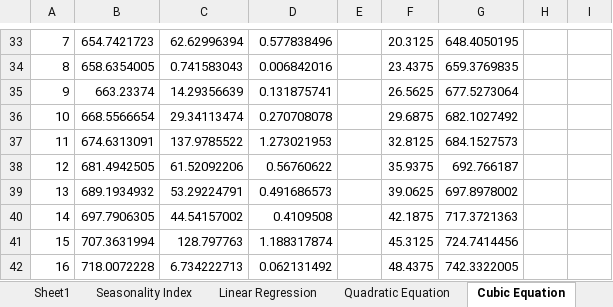
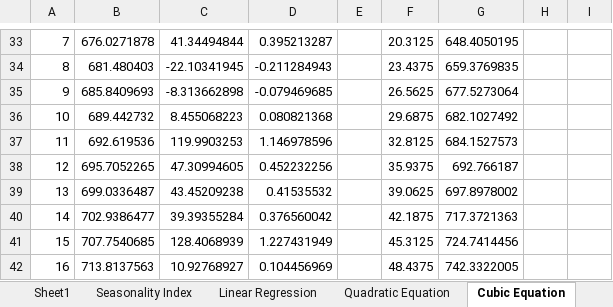
Before and after one commit to sijoalex157/Sales-forecasting-using-Excel-for-SKF-India-Ltd, an Excel workbook: 23030242066_ME/23030242066_ME.xlsx, sheet Cubic Equation, drawn as a sheet; only a part is shown, gaps mark what is left out; values as stored, in another font and other column widths than the file's, no borders; charts and pictures not drawn; the diff covers the shown part only; the diff names each change by its address in the sheet, - before the commit and + after, or states it on an @@ line.

```diff
--- a/23030242066_ME/23030242066_ME.xlsx (sheet Cubic Equation)
+++ b/23030242066_ME/23030242066_ME.xlsx (sheet Cubic Equation)
-B33: 654.7421723
+B33: 676.0271878
-C33: 62.62996394
+C33: 41.34494844
-D33: 0.577838496
+D33: 0.395213287
-B34: 658.6354005
+B34: 681.480403
-C34: 0.741583043
+C34: -22.10341945
-D34: 0.006842016
+D34: -0.211284943
-B35: 663.23374
+B35: 685.8409693
-C35: 14.29356639
+C35: -8.313662898
-D35: 0.131875741
+D35: -0.079469685
-B36: 668.5566654
+B36: 689.442732
-C36: 29.34113474
+C36: 8.455068223
-D36: 0.270708078
+D36: 0.080821368
-B37: 674.6313091
+B37: 692.619536
-C37: 137.9785522
+C37: 119.9903253
-D37: 1.273021953
+D37: 1.146978596
-B38: 681.4942505
+B38: 695.7052265
-C38: 61.52092206
+C38: 47.30994605
-D38: 0.56760622
+D38: 0.452232256
-B39: 689.1934932
+B39: 699.0336487
-C39: 53.29224791
+C39: 43.45209238
-D39: 0.491686573
+D39: 0.41535532
-B40: 697.7906305
+B40: 702.9386477
-C40: 44.54157002
+C40: 39.39355284
-D40: 0.4109508
+D40: 0.376560042
-B41: 707.3631994
+B41: 707.7540685
-C41: 128.797763
+C41: 128.4068939
-D41: 1.188317874
+D41: 1.227431949
-B42: 718.0072228
+B42: 713.8137563
-C42: 6.734222713
+C42: 10.92768927
-D42: 0.062131492
+D42: 0.104456969
```
Also changed, not shown: 1 added row, 1 removed row, 103 edited cells, cell formats and merged cells elsewhere in this sheet, sheet Sheet1, formulas that keep their value, charts or pictures, 1 other file.
